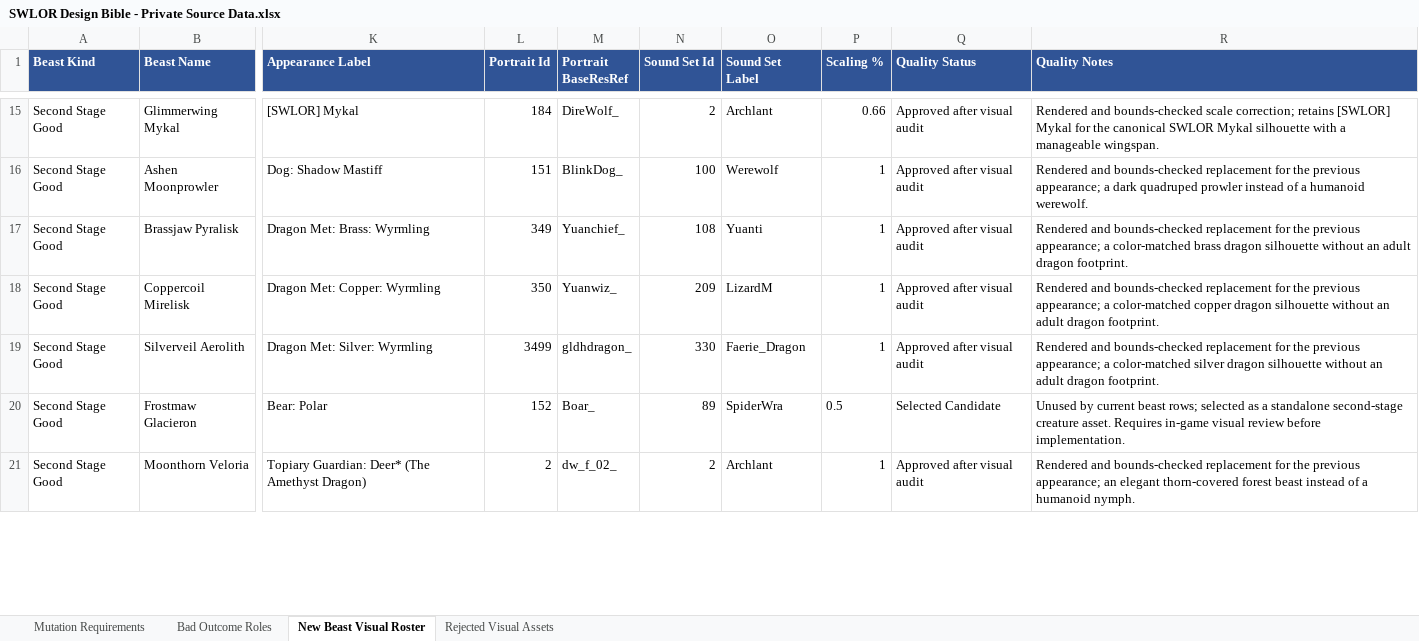
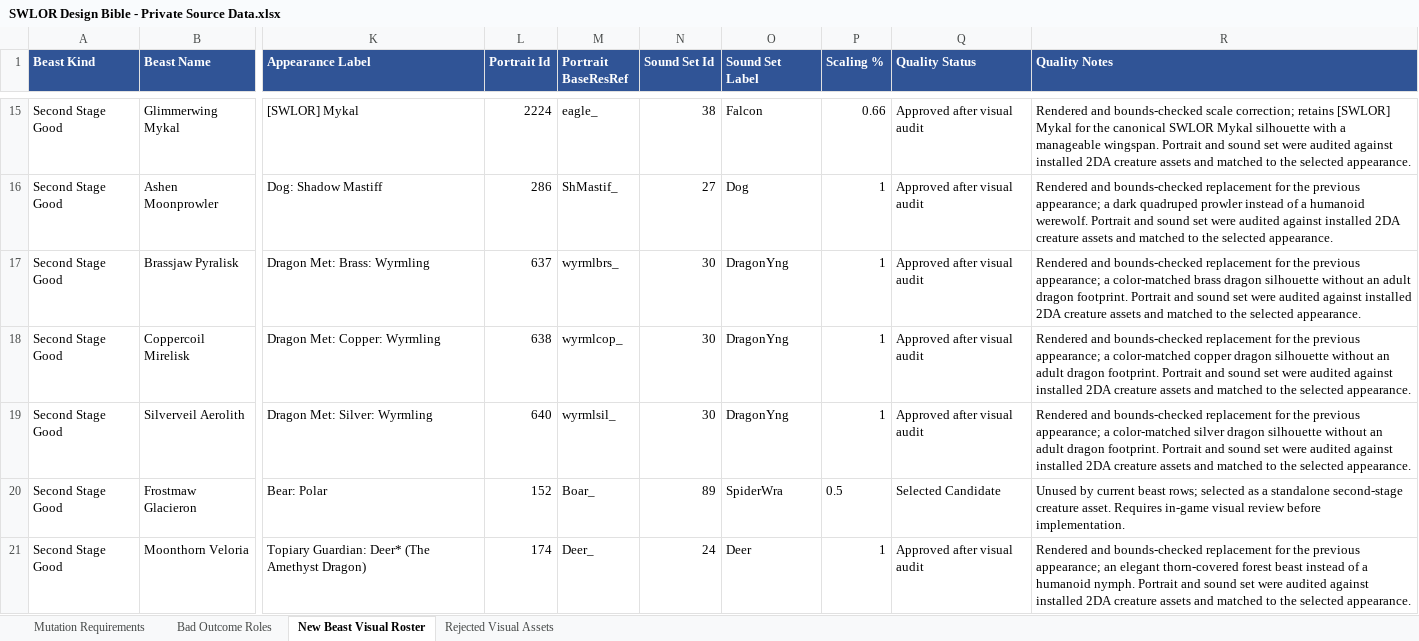
Before and after one commit to zunath/SWLOR_NWN, an Excel workbook: design/bible/SWLOR Design Bible - Private Source Data.xlsx, sheet New Beast Visual Roster, drawn as a sheet; only a part is shown, gaps mark what is left out; values as stored, in another font and other column widths than the file's, no borders; the diff covers the shown part only; the diff names each change by its address in the sheet, - before the commit and + after, or states it on an @@ line.

Commit message:
Match beast portraits and sounds

```diff
--- a/design/bible/SWLOR Design Bible - Private Source Data.xlsx (sheet New Beast Visual Roster)
+++ b/design/bible/SWLOR Design Bible - Private Source Data.xlsx (sheet New Beast Visual Roster)
-L15 (Portrait Id): 184
+L15 (Portrait Id): 2224
-M15 (Portrait BaseResRef): DireWolf_
+M15 (Portrait BaseResRef): eagle_
-N15 (Sound Set Id): 2
+N15 (Sound Set Id): 38
-O15 (Sound Set Label): Archlant
+O15 (Sound Set Label): Falcon
-R15 (Quality Notes): …manageable wingspan.
+R15 (Quality Notes): …manageable wingspan. Portrait and sound set were audited against installed 2DA creature assets and matched to the selected appearance.
-L16 (Portrait Id): 151
+L16 (Portrait Id): 286
-M16 (Portrait BaseResRef): BlinkDog_
+M16 (Portrait BaseResRef): ShMastif_
-N16 (Sound Set Id): 100
+N16 (Sound Set Id): 27
-O16 (Sound Set Label): Werewolf
+O16 (Sound Set Label): Dog
-R16 (Quality Notes): …humanoid werewolf.
+R16 (Quality Notes): …humanoid werewolf. Portrait and sound set were audited against installed 2DA creature assets and matched to the selected appearance.
-L17 (Portrait Id): 349
+L17 (Portrait Id): 637
-M17 (Portrait BaseResRef): Yuanchief_
+M17 (Portrait BaseResRef): wyrmlbrs_
-N17 (Sound Set Id): 108
+N17 (Sound Set Id): 30
-O17 (Sound Set Label): Yuanti
+O17 (Sound Set Label): DragonYng
-R17 (Quality Notes): …dragon footprint.
+R17 (Quality Notes): …dragon footprint. Portrait and sound set were audited against installed 2DA creature assets and matched to the selected appearance.
-L18 (Portrait Id): 350
+L18 (Portrait Id): 638
-M18 (Portrait BaseResRef): Yuanwiz_
+M18 (Portrait BaseResRef): wyrmlcop_
-N18 (Sound Set Id): 209
+N18 (Sound Set Id): 30
-O18 (Sound Set Label): LizardM
+O18 (Sound Set Label): DragonYng
-R18 (Quality Notes): …dragon footprint.
+R18 (Quality Notes): …dragon footprint. Portrait and sound set were audited against installed 2DA creature assets and matched to the selected appearance.
-L19 (Portrait Id): 3499
+L19 (Portrait Id): 640
-M19 (Portrait BaseResRef): gldhdragon_
+M19 (Portrait BaseResRef): wyrmlsil_
-N19 (Sound Set Id): 330
+N19 (Sound Set Id): 30
-O19 (Sound Set Label): Faerie_Dragon
+O19 (Sound Set Label): DragonYng
-R19 (Quality Notes): …dragon footprint.
+R19 (Quality Notes): …dragon footprint. Portrait and sound set were audited against installed 2DA creature assets and matched to the selected appearance.
-L21 (Portrait Id): 2
+L21 (Portrait Id): 174
-M21 (Portrait BaseResRef): dw_f_02_
+M21 (Portrait BaseResRef): Deer_
-N21 (Sound Set Id): 2
+N21 (Sound Set Id): 24
-O21 (Sound Set Label): Archlant
+O21 (Sound Set Label): Deer
-R21 (Quality Notes): …humanoid nymph.
+R21 (Quality Notes): …humanoid nymph. Portrait and sound set were audited against installed 2DA creature assets and matched to the selected appearance.
```
Also changed, not shown: 149 edited cells elsewhere in this sheet, 38 other files.
